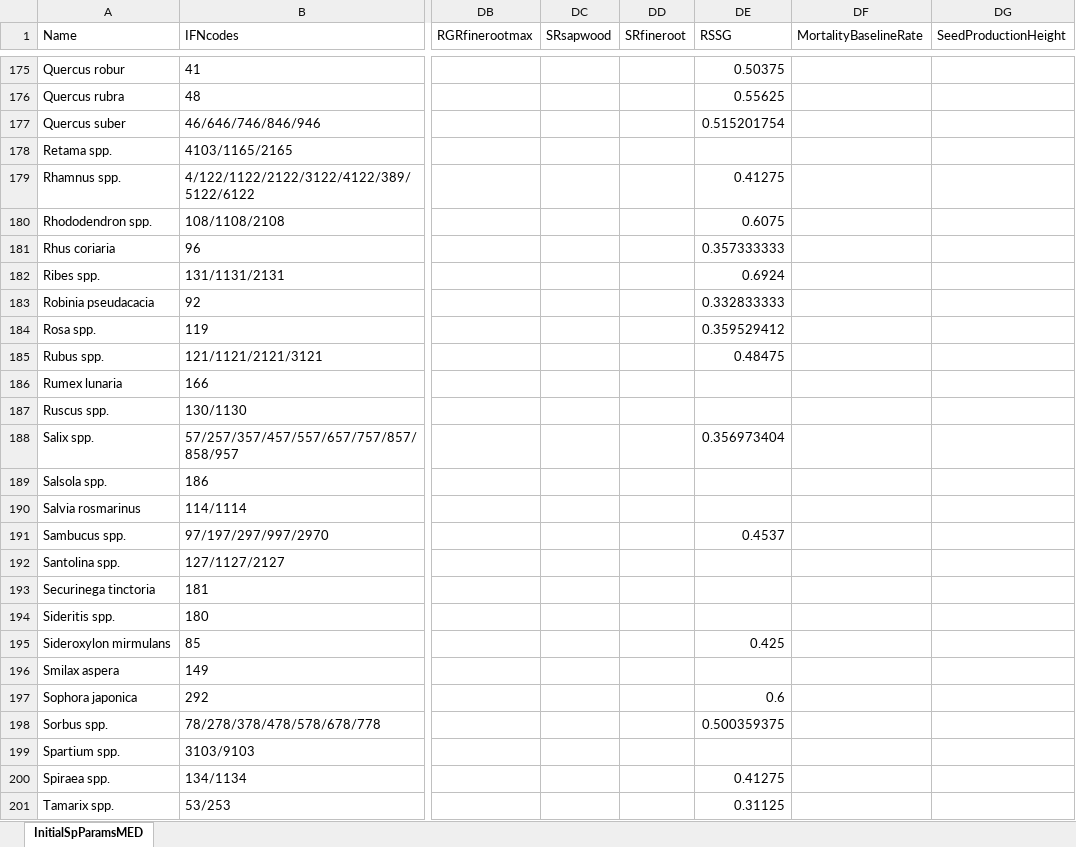
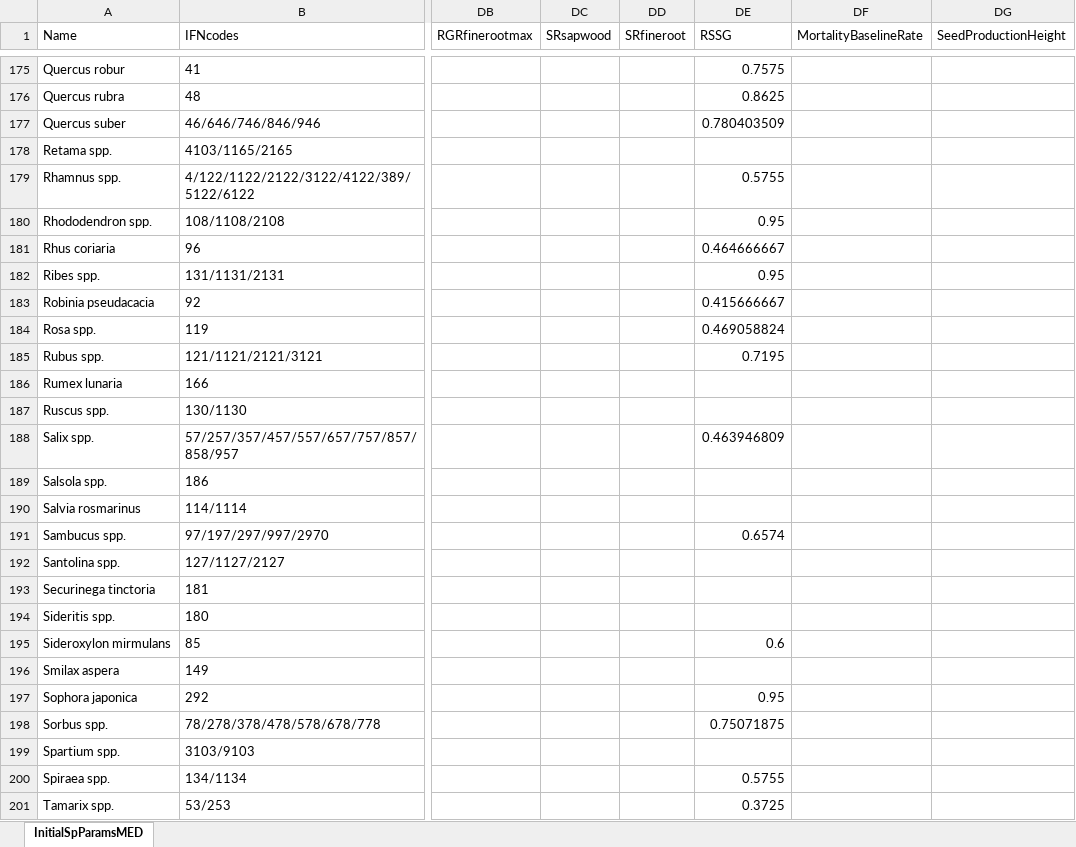
Before and after one commit to emf-creaf/medfate, an Excel workbook: data-raw/InitialSpParamsMED.xlsx, sheet InitialSpParamsMED, drawn as a sheet; only a part is shown, gaps mark what is left out; values as stored, in another font and other column widths than the file's, no borders; table styles not drawn; the diff covers the shown part only; the diff names each change by its address in the sheet, - before the commit and + after, or states it on an @@ line.

```diff
--- a/data-raw/InitialSpParamsMED.xlsx (sheet InitialSpParamsMED)
+++ b/data-raw/InitialSpParamsMED.xlsx (sheet InitialSpParamsMED)
-DE175 (RSSG): 0.50375
+DE175 (RSSG): 0.7575
-DE176 (RSSG): 0.55625
+DE176 (RSSG): 0.8625
-DE177 (RSSG): 0.515201754
+DE177 (RSSG): 0.780403509
-DE179 (RSSG): 0.41275
+DE179 (RSSG): 0.5755
-DE180 (RSSG): 0.6075
+DE180 (RSSG): 0.95
-DE181 (RSSG): 0.357333333
+DE181 (RSSG): 0.464666667
-DE182 (RSSG): 0.6924
+DE182 (RSSG): 0.95
-DE183 (RSSG): 0.332833333
+DE183 (RSSG): 0.415666667
-DE184 (RSSG): 0.359529412
+DE184 (RSSG): 0.469058824
-DE185 (RSSG): 0.48475
+DE185 (RSSG): 0.7195
-DE188 (RSSG): 0.356973404
+DE188 (RSSG): 0.463946809
-DE191 (RSSG): 0.4537
+DE191 (RSSG): 0.6574
-DE195 (RSSG): 0.425
+DE195 (RSSG): 0.6
-DE197 (RSSG): 0.6
+DE197 (RSSG): 0.95
-DE198 (RSSG): 0.500359375
+DE198 (RSSG): 0.75071875
-DE200 (RSSG): 0.41275
+DE200 (RSSG): 0.5755
-DE201 (RSSG): 0.31125
+DE201 (RSSG): 0.3725
```
Also changed, not shown: 112 edited cells elsewhere in this sheet, data-raw/SpParamsMED.xlsx, 5 other files.
